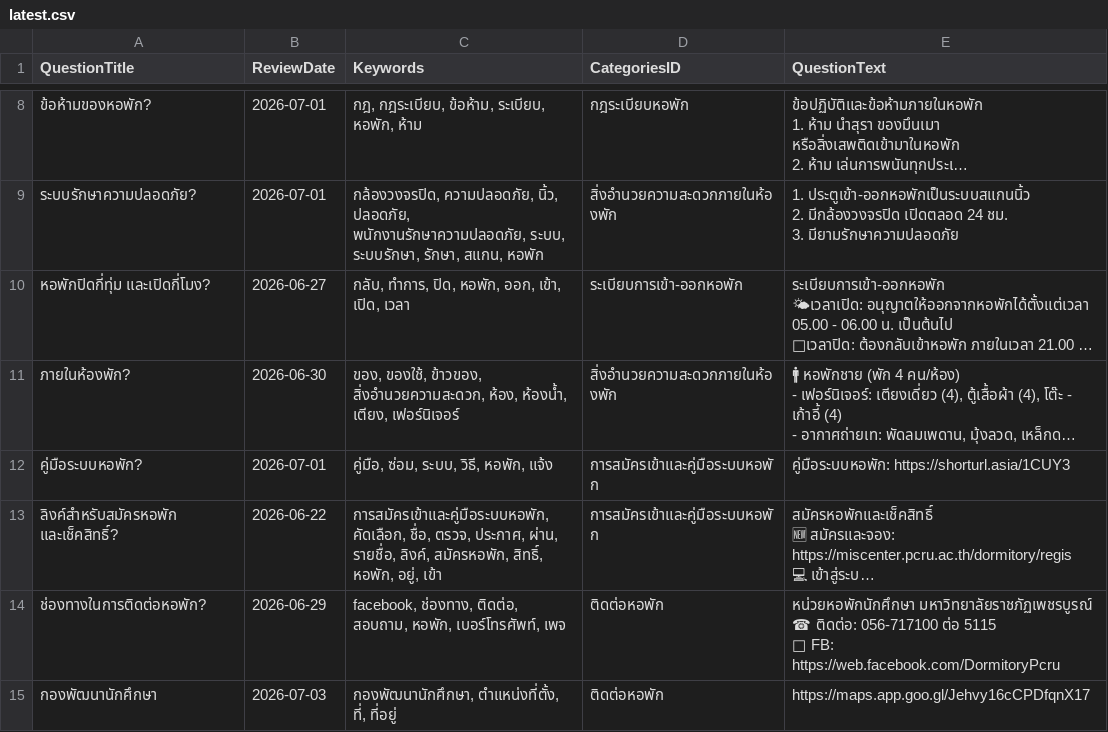
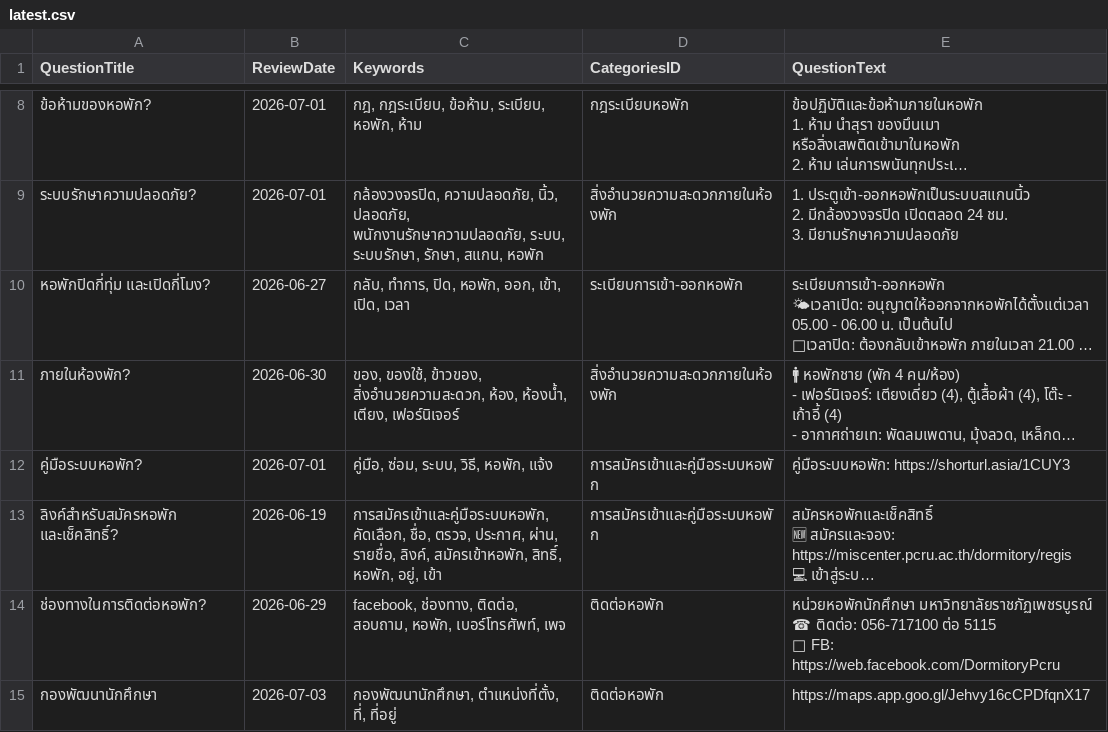
Before and after one commit to kriangkrai2018/pcru-chatbot-backend, a CSV file: files/managequestionsanswers/3030/latest.csv, drawn as a sheet; only a part is shown, gaps mark what is left out; long unchanged cells end in …; the diff names each change by its address in the sheet, - before the commit and + after, or states it on an @@ line.

Commit message:
fix: update review date for dormitory application link and improve keyword accuracy

```diff
--- a/files/managequestionsanswers/3030/latest.csv
+++ b/files/managequestionsanswers/3030/latest.csv
-B13 (ReviewDate): 2026-06-22
+B13 (ReviewDate): 2026-06-19
-C13 (Keywords): …รายชื่อ, ลิงค์, สมัครหอพัก, สิทธิ์, หอพัก,…
+C13 (Keywords): …รายชื่อ, ลิงค์, สมัครเข้าหอพัก, สิทธิ์, หอพัก,…
```
